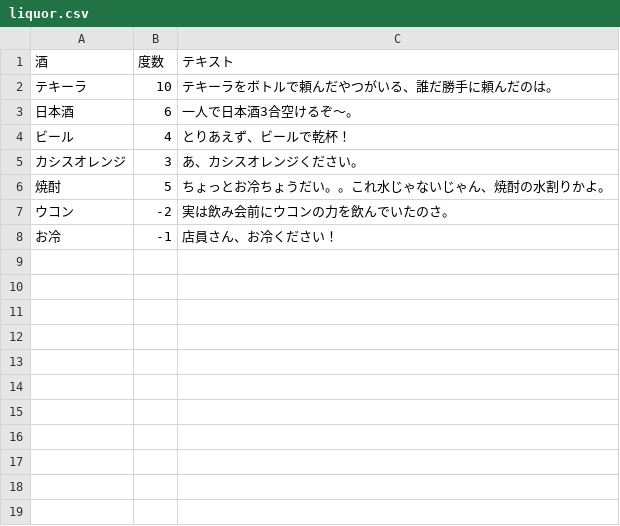
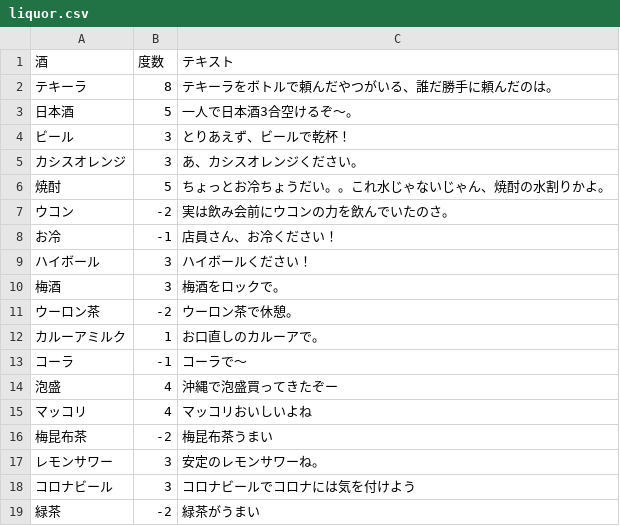
Before and after one commit to TaisukeMorimoto/MultiSugoroku, a CSV file: WebContent/WEB-INF/csv/liquor.csv, drawn as a sheet.

```diff
--- a/WebContent/WEB-INF/csv/liquor.csv
+++ b/WebContent/WEB-INF/csv/liquor.csv
@@ -1,5 +1,5 @@
 酒,度数,テキスト
-テキーラ,10,テキーラをボトルで頼んだやつがいる、誰だ勝手に頼んだのは。
-日本酒,6,一人で日本酒3合空けるぞ～。
-ビール,4,とりあえず、ビールで乾杯！
+テキーラ,8,テキーラをボトルで頼んだやつがいる、誰だ勝手に頼んだのは。
+日本酒,5,一人で日本酒3合空けるぞ～。
+ビール,3,とりあえず、ビールで乾杯！
 カシスオレンジ,3,あ、カシスオレンジください。
@@ -8 +8,12 @@
 お冷,-1,店員さん、お冷ください！
+ハイボール,3,ハイボールください！
+梅酒,3,梅酒をロックで。
+ウーロン茶,-2,ウーロン茶で休憩。
+カルーアミルク,1,お口直しのカルーアで。
+コーラ,-1,コーラで～
+泡盛,4,沖縄で泡盛買ってきたぞー
+マッコリ,4,マッコリおいしいよね
+梅昆布茶,-2,梅昆布茶うまい
+レモンサワー,3,安定のレモンサワーね。
+コロナビール,3,コロナビールでコロナには気を付けよう
+緑茶,-2,緑茶がうまい
```
Also changed, not shown: 20 other files.
